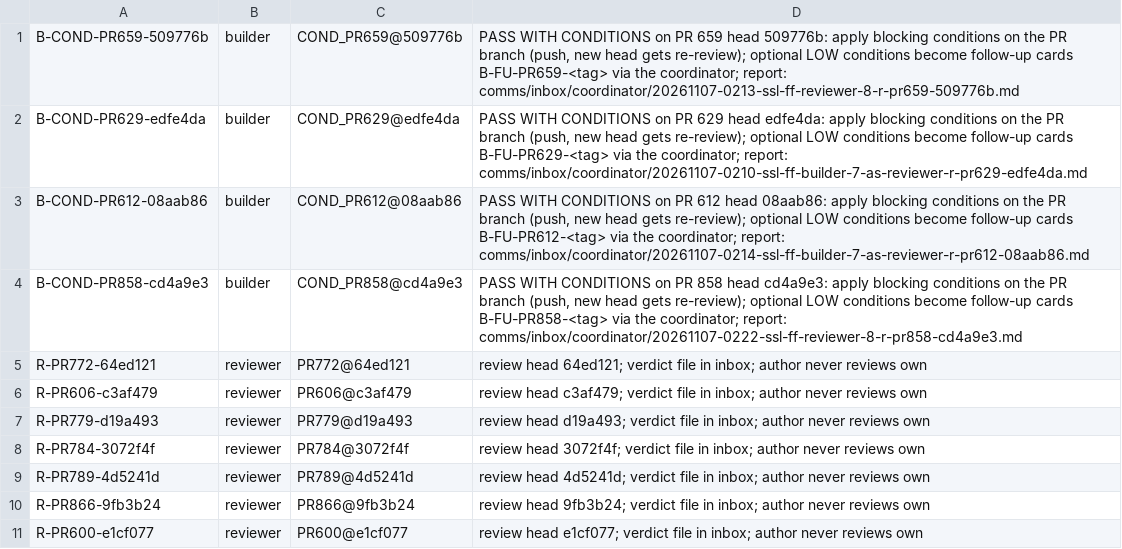
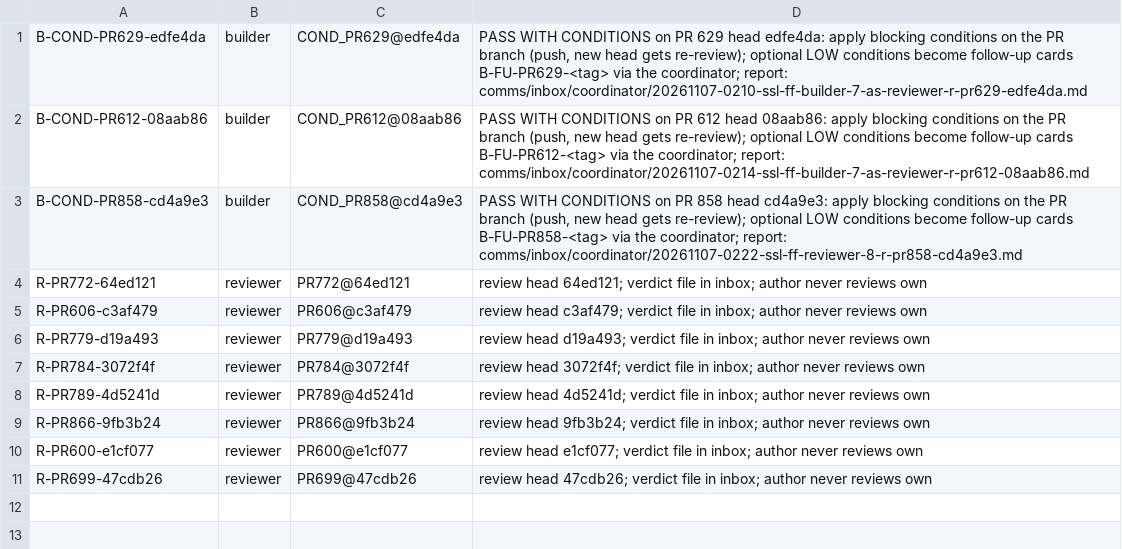
Before and after one commit to SpinStateLabs/field-platform, a TSV file: comms/WORKLIST.tsv, drawn as a sheet; removed rows and columns are numbered as before the commit, all else as after; the diff names each change by its address in the sheet, - before the commit and + after, or states it on an @@ line.

```diff
--- a/comms/WORKLIST.tsv
+++ b/comms/WORKLIST.tsv
-row 1: B-COND-PR659-509776b | builder | COND_PR659@509776b | PASS WITH CONDITIONS on PR 659 head 509776b: apply blocking conditions on the PR branch (push, new head gets re-review); optional LOW conditions become follow-up cards B-FU-PR659-<tag> via the coordinator; report: comms/inbox/coordinator/20261107-0213-ssl-ff-reviewer-8-r-pr659-509776b.md
+row 11: R-PR699-47cdb26 | reviewer | PR699@47cdb26 | review head 47cdb26; verdict file in inbox; author never reviews own
```
Also changed, not shown: comms/WORKLIST.archive.tsv.
